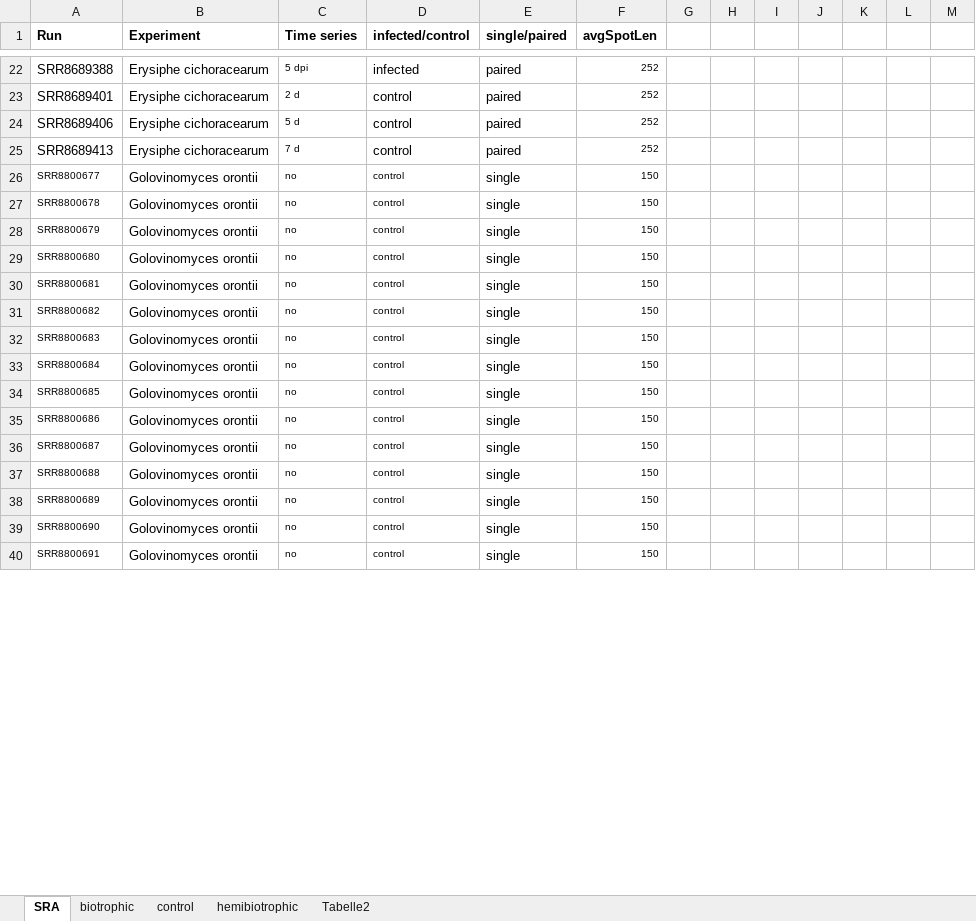
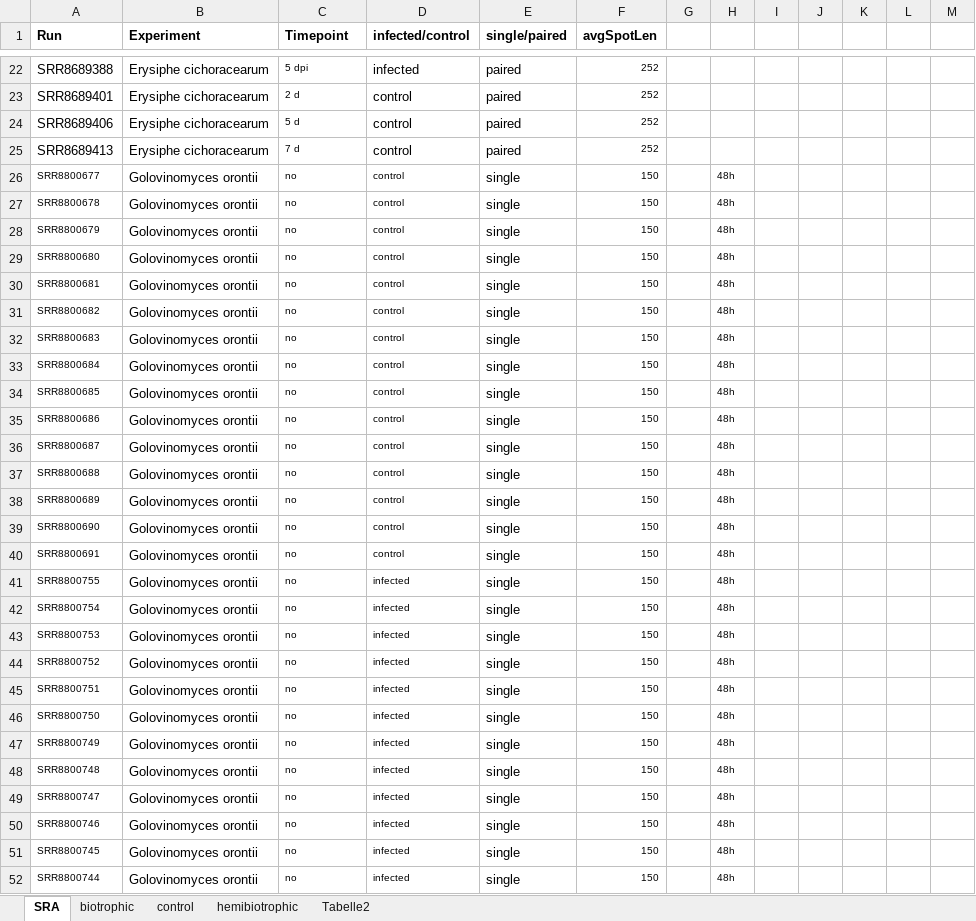
Before and after one commit to luisabender/bioinformatics-bachelor-s-thesis, an Excel workbook: data/arabidopsis_datasets.xlsx, sheet SRA, drawn as a sheet; only a part is shown, gaps mark what is left out; values as stored, in another font and other column widths than the file's, no borders; the diff covers the shown part only; the diff names each change by its address in the sheet, - before the commit and + after, or states it on an @@ line.

```diff
--- a/data/arabidopsis_datasets.xlsx (sheet SRA)
+++ b/data/arabidopsis_datasets.xlsx (sheet SRA)
-C1: Time series
+C1: Timepoint
-H26:H40: (empty)
+H26:H40: 48h
+row 41: SRR8800755 | Golovinomyces orontii | no | infected | single | 150 |  | 48h
+row 42: SRR8800754 | Golovinomyces orontii | no | infected | single | 150 |  | 48h
+row 43: SRR8800753 | Golovinomyces orontii | no | infected | single | 150 |  | 48h
+row 44: SRR8800752 | Golovinomyces orontii | no | infected | single | 150 |  | 48h
+row 45: SRR8800751 | Golovinomyces orontii | no | infected | single | 150 |  | 48h
+row 46: SRR8800750 | Golovinomyces orontii | no | infected | single | 150 |  | 48h
+row 47: SRR8800749 | Golovinomyces orontii | no | infected | single | 150 |  | 48h
+row 48: SRR8800748 | Golovinomyces orontii | no | infected | single | 150 |  | 48h
+row 49: SRR8800747 | Golovinomyces orontii | no | infected | single | 150 |  | 48h
+row 50: SRR8800746 | Golovinomyces orontii | no | infected | single | 150 |  | 48h
+row 51: SRR8800745 | Golovinomyces orontii | no | infected | single | 150 |  | 48h
+row 52: SRR8800744 | Golovinomyces orontii | no | infected | single | 150 |  | 48h
```
Also changed, not shown: 3 added rows, 3 removed rows, 194 edited cells and cell formats elsewhere in this sheet, sheet control, 20 other files.
